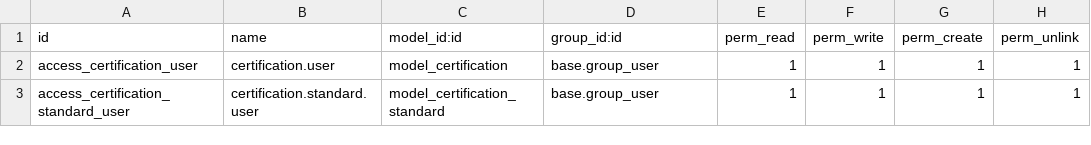
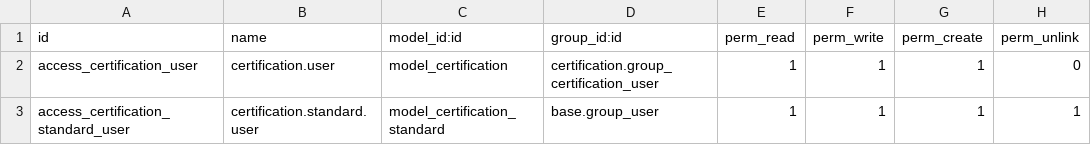
Before and after one commit to KerimS06/odoo-training-tr, a CSV file: certification/security/ir.model.access.csv, drawn as a sheet.

Commit message:
odoo day3 test and security configurations

```diff
--- a/certification/security/ir.model.access.csv
+++ b/certification/security/ir.model.access.csv
@@ -1,3 +1,3 @@
 id,name,model_id:id,group_id:id,perm_read,perm_write,perm_create,perm_unlink
-access_certification_user,certification.user,model_certification,base.group_user,1,1,1,1
+access_certification_user,certification.user,model_certification,certification.group_certification_user,1,1,1,0
 access_certification_standard_user,certification.standard.user,model_certification_standard,base.group_user,1,1,1,1
```
Also changed, not shown: 4 other files.
